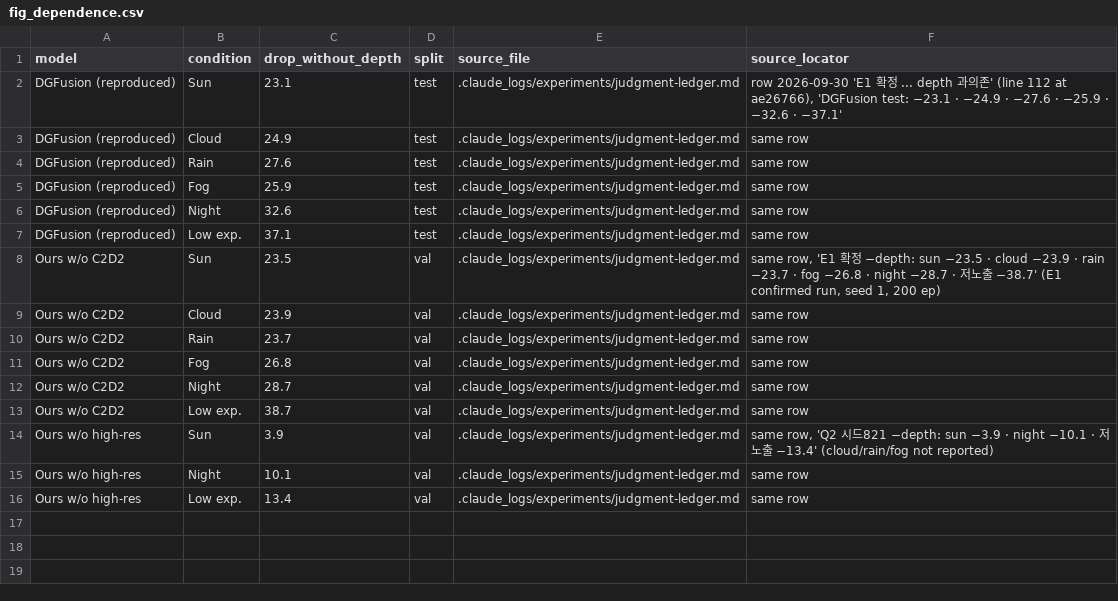
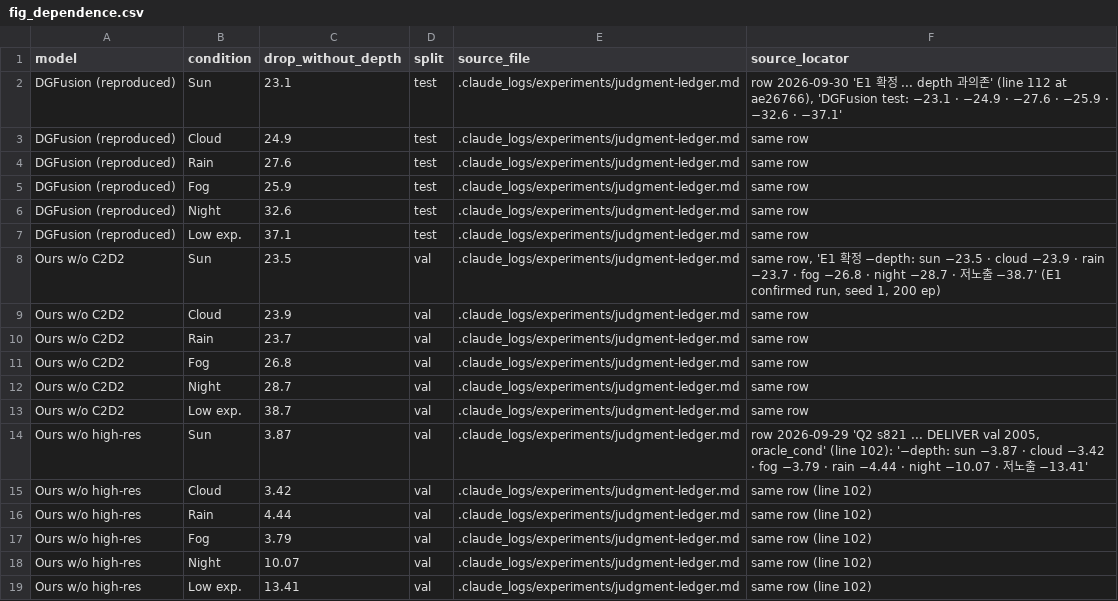
Before and after one commit to gist-ailab/drone-MemorySAM, a CSV file: _paper/ieee-access-2026/figures/source_data/fig_dependence.csv, drawn as a sheet.

```diff
--- a/_paper/ieee-access-2026/figures/source_data/fig_dependence.csv
+++ b/_paper/ieee-access-2026/figures/source_data/fig_dependence.csv
@@ -13,4 +13,7 @@ Ours w/o C2D2,Night,28.7,val,.claude_logs/experiments/judgment-ledger.md,same ro
 Ours w/o C2D2,Low exp.,38.7,val,.claude_logs/experiments/judgment-ledger.md,same row
-Ours w/o high-res,Sun,3.9,val,.claude_logs/experiments/judgment-ledger.md,"same row, 'Q2 시드821 −depth: sun −3.9 · night −10.1 · 저노출 −13.4' (cloud/rain/fog not reported)"
-Ours w/o high-res,Night,10.1,val,.claude_logs/experiments/judgment-ledger.md,same row
-Ours w/o high-res,Low exp.,13.4,val,.claude_logs/experiments/judgment-ledger.md,same row
+Ours w/o high-res,Sun,3.87,val,.claude_logs/experiments/judgment-ledger.md,"row 2026-09-29 'Q2 s821 ... DELIVER val 2005, oracle_cond' (line 102): '−depth: sun −3.87 · cloud −3.42 · fog −3.79 · rain −4.44 · night −10.07 · 저노출 −13.41'"
+Ours w/o high-res,Cloud,3.42,val,.claude_logs/experiments/judgment-ledger.md,"same row (line 102)"
+Ours w/o high-res,Rain,4.44,val,.claude_logs/experiments/judgment-ledger.md,"same row (line 102)"
+Ours w/o high-res,Fog,3.79,val,.claude_logs/experiments/judgment-ledger.md,"same row (line 102)"
+Ours w/o high-res,Night,10.07,val,.claude_logs/experiments/judgment-ledger.md,"same row (line 102)"
+Ours w/o high-res,Low exp.,13.41,val,.claude_logs/experiments/judgment-ledger.md,"same row (line 102)"
```
Also changed, not shown: 9 other files.
